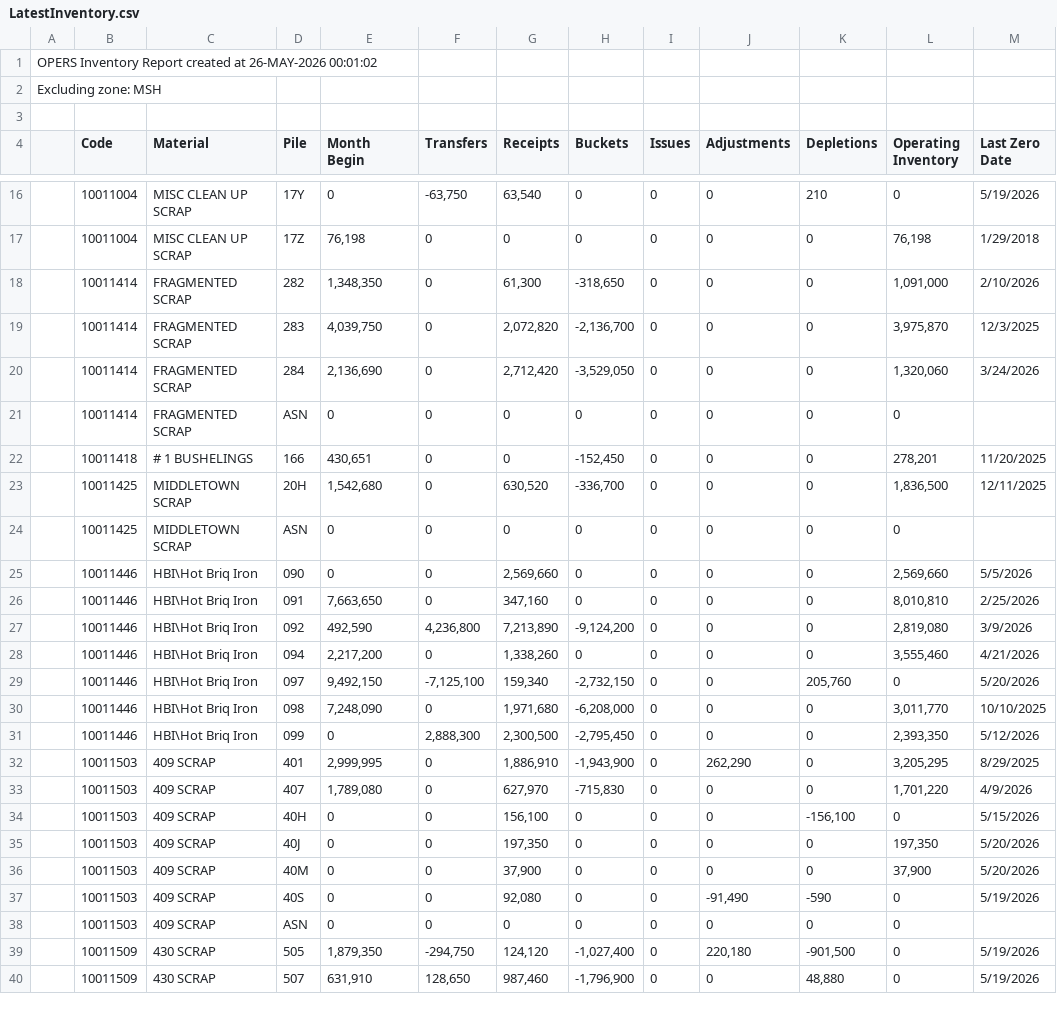
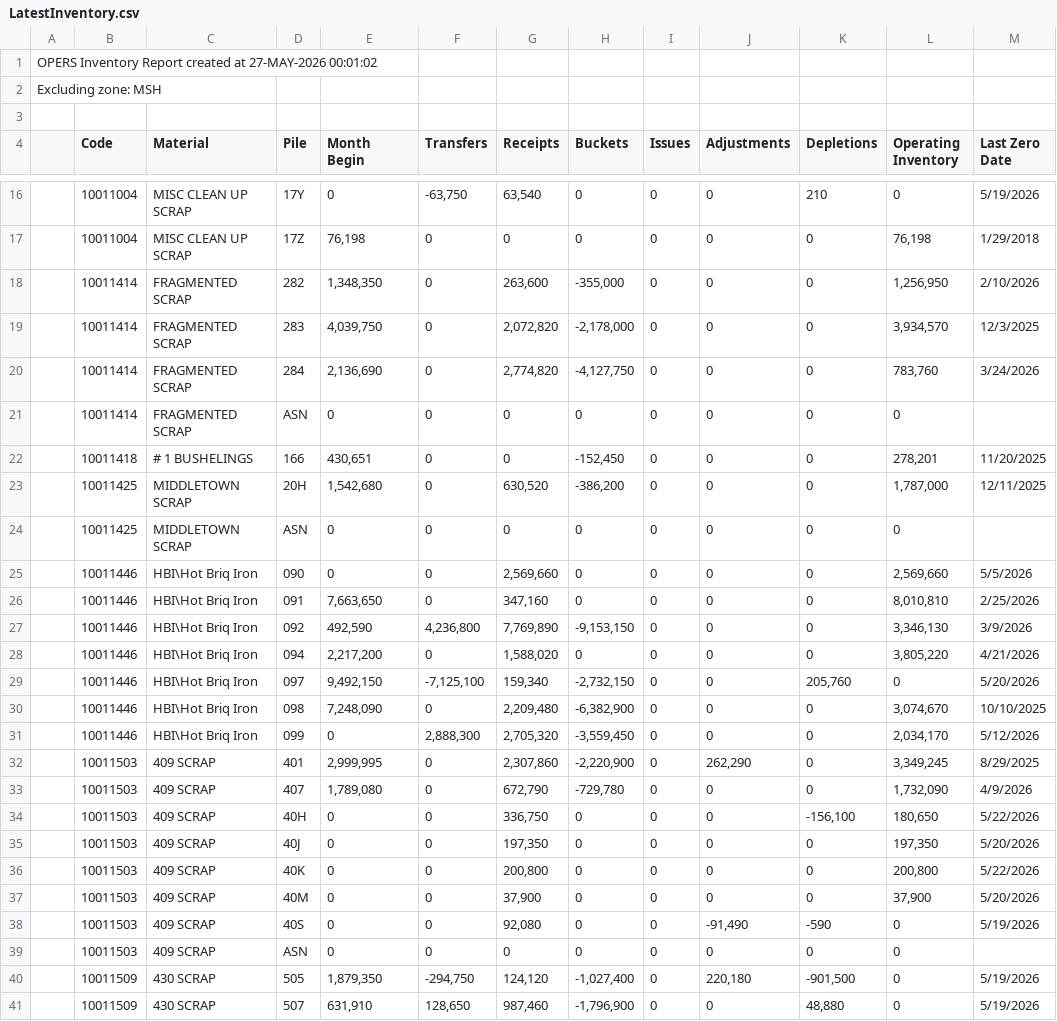
Before and after one commit to Harsco36Map/Yardmap, a CSV file: LatestInventory.csv, drawn as a sheet; only a part is shown, gaps mark what is left out; the diff covers the shown part only.

Commit message:
Add files via upload

```diff
--- a/LatestInventory.csv
+++ b/LatestInventory.csv
@@ -1,2 +1,2 @@
-OPERS Inventory Report created at 26-MAY-2026 00:01:02
+OPERS Inventory Report created at 27-MAY-2026 00:01:02
 Excluding zone: MSH
@@ -17,8 +17,8 @@ Excluding zone: MSH
 ,"10011004","MISC CLEAN UP SCRAP","17Z ","76,198","0","0","0","0","0","0","76,198","1/29/2018"
-,"10011414","FRAGMENTED SCRAP","282 ","1,348,350","0","61,300","-318,650","0","0","0","1,091,000","2/10/2026"
-,"10011414","FRAGMENTED SCRAP","283 ","4,039,750","0","2,072,820","-2,136,700","0","0","0","3,975,870","12/3/2025"
-,"10011414","FRAGMENTED SCRAP","284 ","2,136,690","0","2,712,420","-3,529,050","0","0","0","1,320,060","3/24/2026"
+,"10011414","FRAGMENTED SCRAP","282 ","1,348,350","0","263,600","-355,000","0","0","0","1,256,950","2/10/2026"
+,"10011414","FRAGMENTED SCRAP","283 ","4,039,750","0","2,072,820","-2,178,000","0","0","0","3,934,570","12/3/2025"
+,"10011414","FRAGMENTED SCRAP","284 ","2,136,690","0","2,774,820","-4,127,750","0","0","0","783,760","3/24/2026"
 ,"10011414","FRAGMENTED SCRAP","ASN ","0","0","0","0","0","0","0","0",""
 ,"10011418","# 1 BUSHELINGS","166 ","430,651","0","0","-152,450","0","0","0","278,201","11/20/2025"
-,"10011425","MIDDLETOWN SCRAP","20H ","1,542,680","0","630,520","-336,700","0","0","0","1,836,500","12/11/2025"
+,"10011425","MIDDLETOWN SCRAP","20H ","1,542,680","0","630,520","-386,200","0","0","0","1,787,000","12/11/2025"
 ,"10011425","MIDDLETOWN SCRAP","ASN ","0","0","0","0","0","0","0","0",""
@@ -26,11 +26,12 @@ Excluding zone: MSH
 ,"10011446","HBI\Hot Briq Iron","091 ","7,663,650","0","347,160","0","0","0","0","8,010,810","2/25/2026"
-,"10011446","HBI\Hot Briq Iron","092 ","492,590","4,236,800","7,213,890","-9,124,200","0","0","0","2,819,080","3/9/2026"
-,"10011446","HBI\Hot Briq Iron","094 ","2,217,200","0","1,338,260","0","0","0","0","3,555,460","4/21/2026"
+,"10011446","HBI\Hot Briq Iron","092 ","492,590","4,236,800","7,769,890","-9,153,150","0","0","0","3,346,130","3/9/2026"
+,"10011446","HBI\Hot Briq Iron","094 ","2,217,200","0","1,588,020","0","0","0","0","3,805,220","4/21/2026"
 ,"10011446","HBI\Hot Briq Iron","097 ","9,492,150","-7,125,100","159,340","-2,732,150","0","0","205,760","0","5/20/2026"
-,"10011446","HBI\Hot Briq Iron","098 ","7,248,090","0","1,971,680","-6,208,000","0","0","0","3,011,770","10/10/2025"
-,"10011446","HBI\Hot Briq Iron","099 ","0","2,888,300","2,300,500","-2,795,450","0","0","0","2,393,350","5/12/2026"
-,"10011503","409 SCRAP","401 ","2,999,995","0","1,886,910","-1,943,900","0","262,290","0","3,205,295","8/29/2025"
-,"10011503","409 SCRAP","407 ","1,789,080","0","627,970","-715,830","0","0","0","1,701,220","4/9/2026"
-,"10011503","409 SCRAP","40H ","0","0","156,100","0","0","0","-156,100","0","5/15/2026"
+,"10011446","HBI\Hot Briq Iron","098 ","7,248,090","0","2,209,480","-6,382,900","0","0","0","3,074,670","10/10/2025"
+,"10011446","HBI\Hot Briq Iron","099 ","0","2,888,300","2,705,320","-3,559,450","0","0","0","2,034,170","5/12/2026"
+,"10011503","409 SCRAP","401 ","2,999,995","0","2,307,860","-2,220,900","0","262,290","0","3,349,245","8/29/2025"
+,"10011503","409 SCRAP","407 ","1,789,080","0","672,790","-729,780","0","0","0","1,732,090","4/9/2026"
+,"10011503","409 SCRAP","40H ","0","0","336,750","0","0","0","-156,100","180,650","5/22/2026"
 ,"10011503","409 SCRAP","40J ","0","0","197,350","0","0","0","0","197,350","5/20/2026"
+,"10011503","409 SCRAP","40K ","0","0","200,800","0","0","0","0","200,800","5/22/2026"
 ,"10011503","409 SCRAP","40M ","0","0","37,900","0","0","0","0","37,900","5/20/2026"
```
Also changed, not shown: 2 added rows and 82 edited cells elsewhere in this file.
